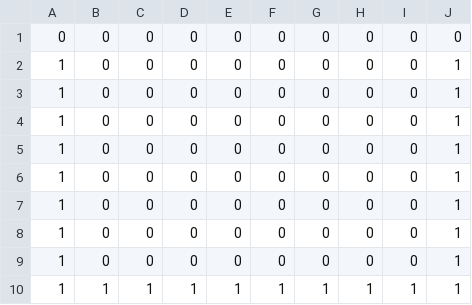
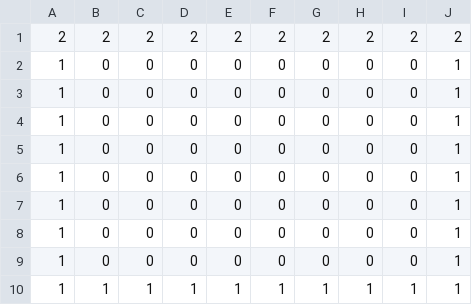
Before and after one commit to brunocamboim/opengl-tileset-tilemap, a CSV file: Sabertooth/bin/Images/tilemapcolision.csv, drawn as a sheet; removed rows and columns are numbered as before the commit, all else as after; the diff names each change by its address in the sheet, - before the commit and + after, or states it on an @@ line.

```diff
--- a/Sabertooth/bin/Images/tilemapcolision.csv
+++ b/Sabertooth/bin/Images/tilemapcolision.csv
-row 1: 0 | 0 | 0 | 0 | 0 | 0 | 0 | 0 | 0 | 0
+row 1: 2 | 2 | 2 | 2 | 2 | 2 | 2 | 2 | 2 | 2
```
Also changed, not shown: 21 other files.
